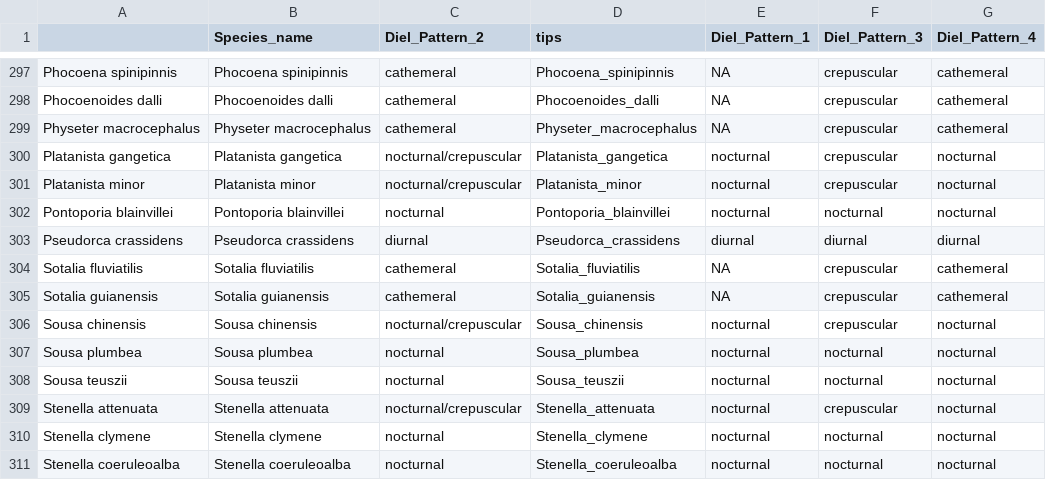
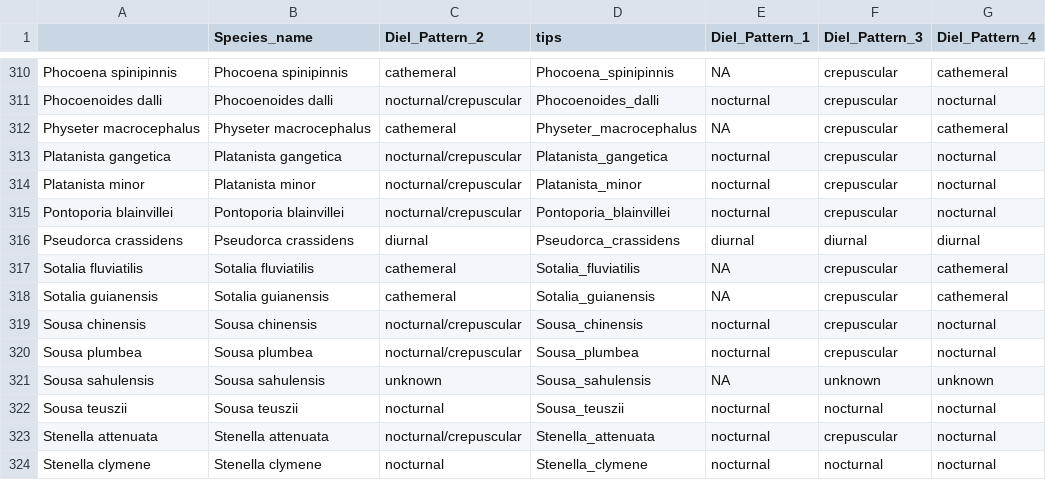
Before and after one commit to maxshafer/fish_sleep, a CSV file: Cox_artiodactyla_full.csv, drawn as a sheet; only a part is shown, gaps mark what is left out; the shorter side is filled out with more unchanged rows; the diff covers the shown part only.

```diff
--- a/Cox_artiodactyla_full.csv
+++ b/Cox_artiodactyla_full.csv
@@ -297,3 +310,3 @@
 "Phocoena spinipinnis","Phocoena spinipinnis","cathemeral","Phocoena_spinipinnis",NA,"crepuscular","cathemeral"
-"Phocoenoides dalli","Phocoenoides dalli","cathemeral","Phocoenoides_dalli",NA,"crepuscular","cathemeral"
+"Phocoenoides dalli","Phocoenoides dalli","nocturnal/crepuscular","Phocoenoides_dalli","nocturnal","crepuscular","nocturnal"
 "Physeter macrocephalus","Physeter macrocephalus","cathemeral","Physeter_macrocephalus",NA,"crepuscular","cathemeral"
@@ -301,3 +314,3 @@
 "Platanista minor","Platanista minor","nocturnal/crepuscular","Platanista_minor","nocturnal","crepuscular","nocturnal"
-"Pontoporia blainvillei","Pontoporia blainvillei","nocturnal","Pontoporia_blainvillei","nocturnal","nocturnal","nocturnal"
+"Pontoporia blainvillei","Pontoporia blainvillei","nocturnal/crepuscular","Pontoporia_blainvillei","nocturnal","crepuscular","nocturnal"
 "Pseudorca crassidens","Pseudorca crassidens","diurnal","Pseudorca_crassidens","diurnal","diurnal","diurnal"
@@ -306,3 +319,4 @@
 "Sousa chinensis","Sousa chinensis","nocturnal/crepuscular","Sousa_chinensis","nocturnal","crepuscular","nocturnal"
-"Sousa plumbea","Sousa plumbea","nocturnal","Sousa_plumbea","nocturnal","nocturnal","nocturnal"
+"Sousa plumbea","Sousa plumbea","nocturnal/crepuscular","Sousa_plumbea","nocturnal","crepuscular","nocturnal"
+"Sousa sahulensis","Sousa sahulensis","unknown","Sousa_sahulensis",NA,"unknown","unknown"
 "Sousa teuszii","Sousa teuszii","nocturnal","Sousa_teuszii","nocturnal","nocturnal","nocturnal"
```
Also changed, not shown: 14 added rows and 33 edited cells elsewhere in this file, artiodactyla_binary_df.csv, cetaceans_full.csv, 23 other files.
